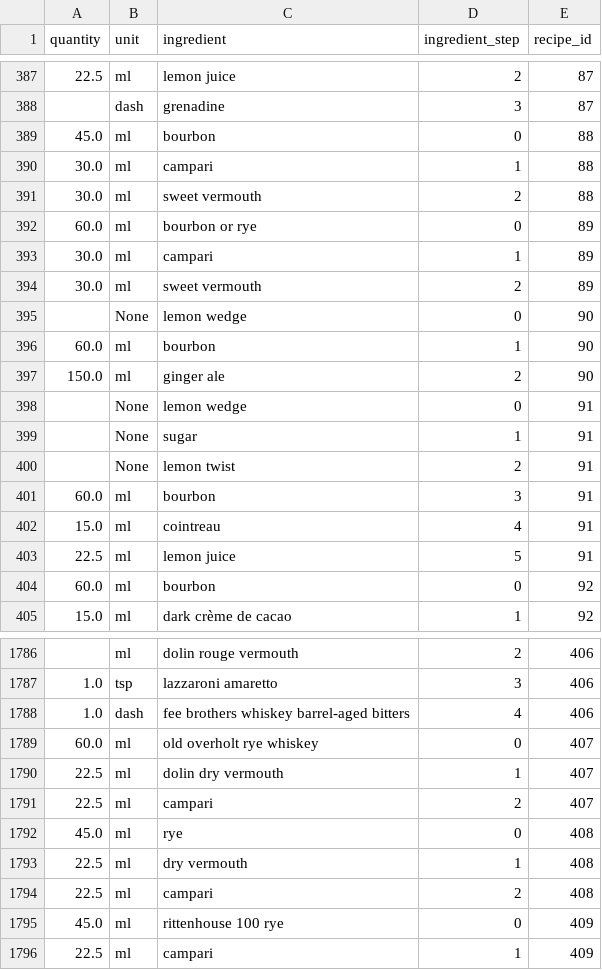
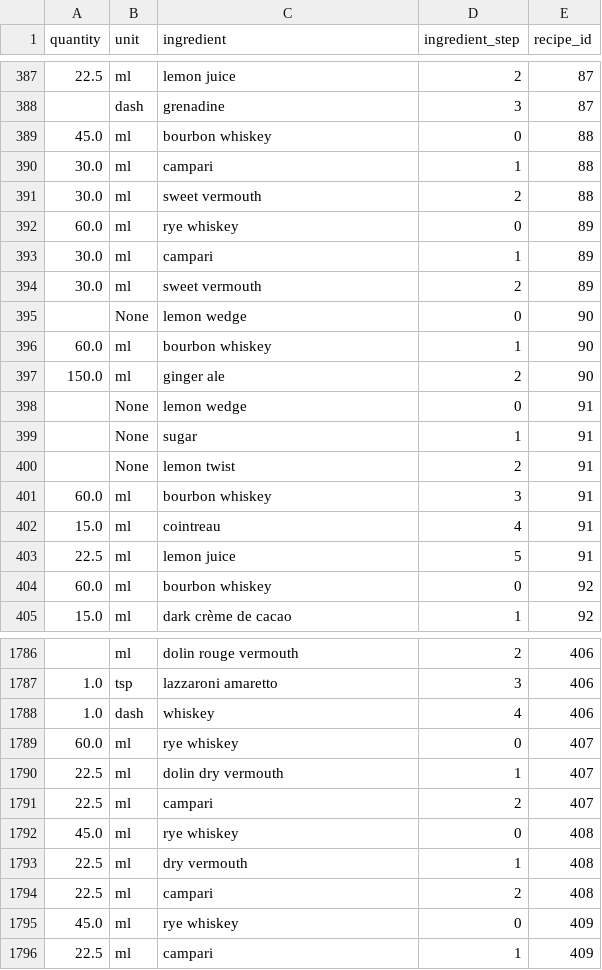
Before and after one commit to CSergiy/AI-Cocktails, a CSV file: Notebooks/clean_df.csv, drawn as a sheet; only a part is shown, gaps mark what is left out; the diff covers the shown part only.

```diff
--- a/Notebooks/clean_df.csv
+++ b/Notebooks/clean_df.csv
@@ -388,6 +388,6 @@ quantity,unit,ingredient,ingredient_step,recipe_id
 ,dash,grenadine,3,87
-45.0,ml,bourbon,0,88
+45.0,ml,bourbon whiskey,0,88
 30.0,ml,campari,1,88
 30.0,ml,sweet vermouth,2,88
-60.0,ml,bourbon or rye,0,89
+60.0,ml,rye whiskey,0,89
 30.0,ml,campari,1,89
@@ -395,3 +395,3 @@ quantity,unit,ingredient,ingredient_step,recipe_id
 ,None,lemon wedge,0,90
-60.0,ml,bourbon,1,90
+60.0,ml,bourbon whiskey,1,90
 150.0,ml,ginger ale,2,90
@@ -400,6 +400,6 @@ quantity,unit,ingredient,ingredient_step,recipe_id
 ,None,lemon twist,2,91
-60.0,ml,bourbon,3,91
+60.0,ml,bourbon whiskey,3,91
 15.0,ml,cointreau,4,91
 22.5,ml,lemon juice,5,91
-60.0,ml,bourbon,0,92
+60.0,ml,bourbon whiskey,0,92
 15.0,ml,dark crème de cacao,1,92
@@ -1787,10 +1787,10 @@ quantity,unit,ingredient,ingredient_step,recipe_id
 1.0,tsp,lazzaroni amaretto,3,406
-1.0,dash,fee brothers whiskey barrel-aged bitters,4,406
-60.0,ml,old overholt rye whiskey,0,407
+1.0,dash,whiskey,4,406
+60.0,ml,rye whiskey,0,407
 22.5,ml,dolin dry vermouth,1,407
 22.5,ml,campari,2,407
-45.0,ml,rye,0,408
+45.0,ml,rye whiskey,0,408
 22.5,ml,dry vermouth,1,408
 22.5,ml,campari,2,408
-45.0,ml,rittenhouse 100 rye,0,409
+45.0,ml,rye whiskey,0,409
 22.5,ml,campari,1,409
```
Also changed, not shown: 134 edited cells elsewhere in this file, 1 other file.
